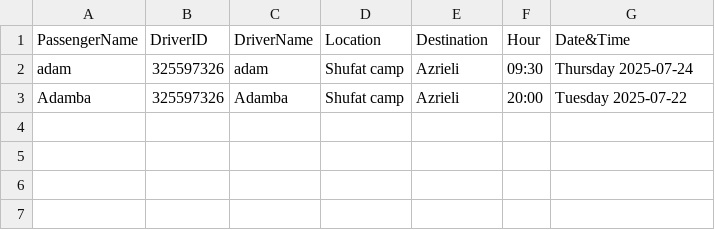
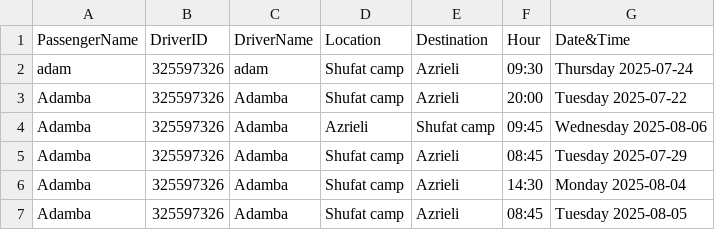
Before and after one commit to adambakri-dev/CampusGo, a CSV file: passenger_rides.csv, drawn as a sheet.

```diff
--- a/passenger_rides.csv
+++ b/passenger_rides.csv
@@ -3 +3,5 @@ adam,325597326,adam,Shufat camp,Azrieli,09:30,Thursday 2025-07-24
 Adamba,325597326,Adamba,Shufat camp,Azrieli,20:00,Tuesday 2025-07-22
+Adamba,325597326,Adamba,Azrieli,Shufat camp,09:45,Wednesday 2025-08-06
+Adamba,325597326,Adamba,Shufat camp,Azrieli,08:45,Tuesday 2025-07-29
+Adamba,325597326,Adamba,Shufat camp,Azrieli,14:30,Monday 2025-08-04
+Adamba,325597326,Adamba,Shufat camp,Azrieli,08:45,Tuesday 2025-08-05
```
Also changed, not shown: PassengerDataBase.csv, out/production/CollegeProject/PassengerDataBase.csv, 24 other files.
